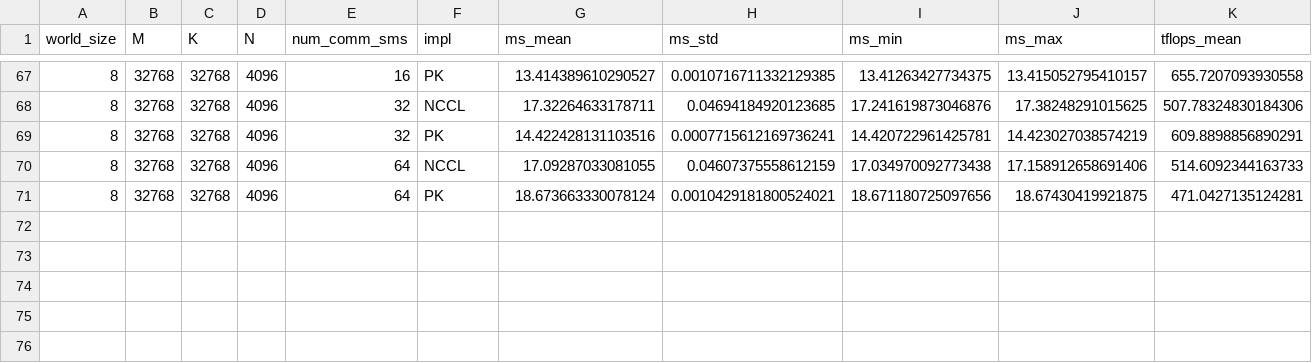
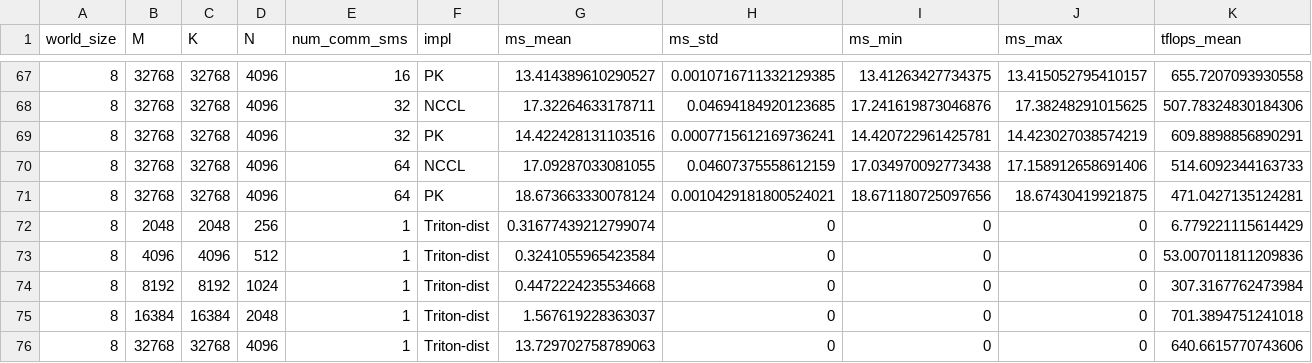
Before and after one commit to shixun404/ThunderKittens, a CSV file: kernels/parallel/ag_matmul/out_parse/tp_matmul_summary.csv, drawn as a sheet; only a part is shown, gaps mark what is left out; rows hold the shown columns only; the diff names each change by its address in the sheet, - before the commit and + after, or states it on an @@ line.

```diff
--- a/kernels/parallel/ag_matmul/out_parse/tp_matmul_summary.csv
+++ b/kernels/parallel/ag_matmul/out_parse/tp_matmul_summary.csv
+row 72: 8 | 2048 | 2048 | 256 | 1 | Triton-dist | 0.31677439212799074 | 0 | 0 | 0 | 6.779221115614429
+row 73: 8 | 4096 | 4096 | 512 | 1 | Triton-dist | 0.3241055965423584 | 0 | 0 | 0 | 53.007011811209836
+row 74: 8 | 8192 | 8192 | 1024 | 1 | Triton-dist | 0.4472224235534668 | 0 | 0 | 0 | 307.3167762473984
+row 75: 8 | 16384 | 16384 | 2048 | 1 | Triton-dist | 1.567619228363037 | 0 | 0 | 0 | 701.3894751241018
+row 76: 8 | 32768 | 32768 | 4096 | 1 | Triton-dist | 13.729702758789063 | 0 | 0 | 0 | 640.6615770743606
```
Also changed, not shown: kernels/parallel/matmul_rs/out_parse/tp_matmul_summary.csv, 3 other files.
